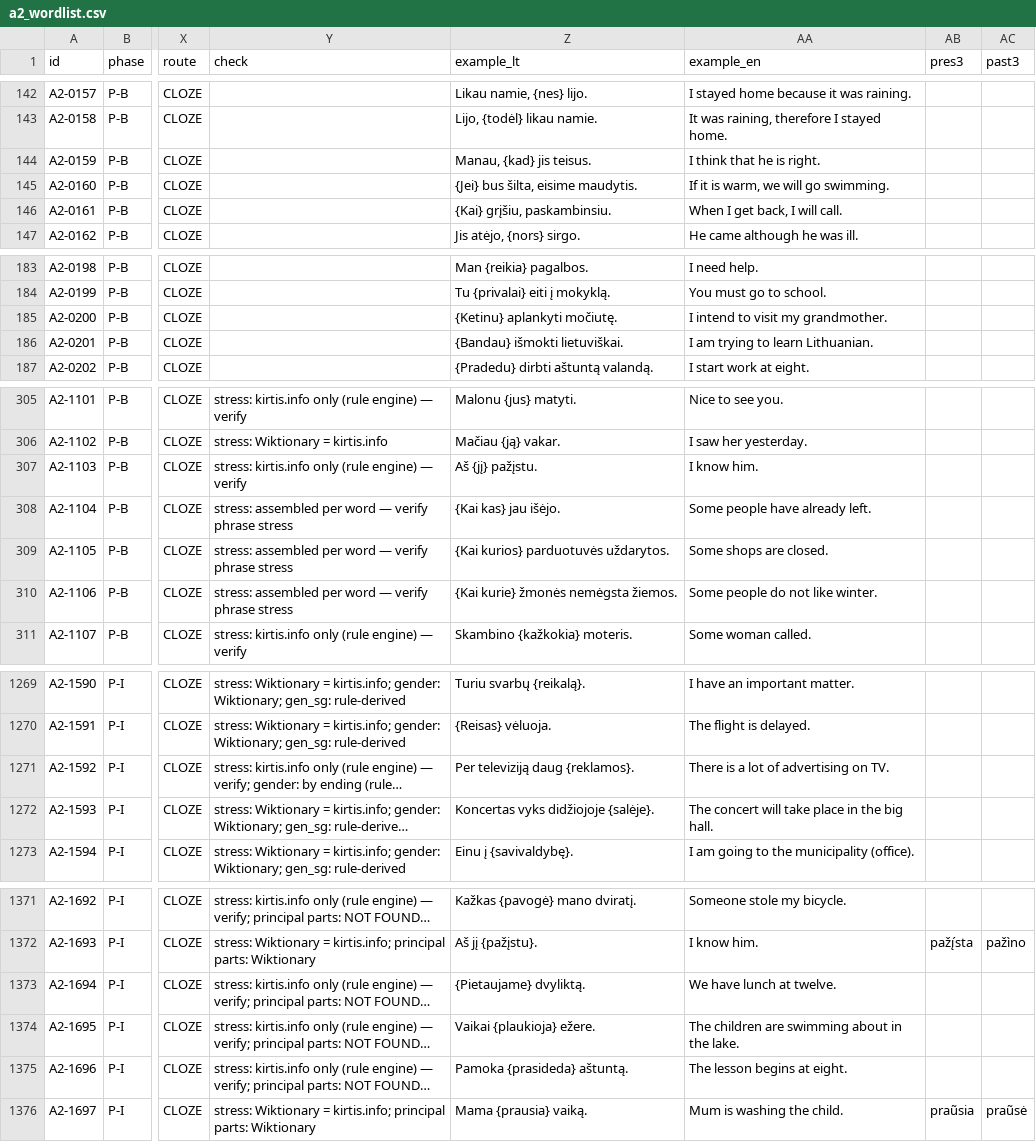
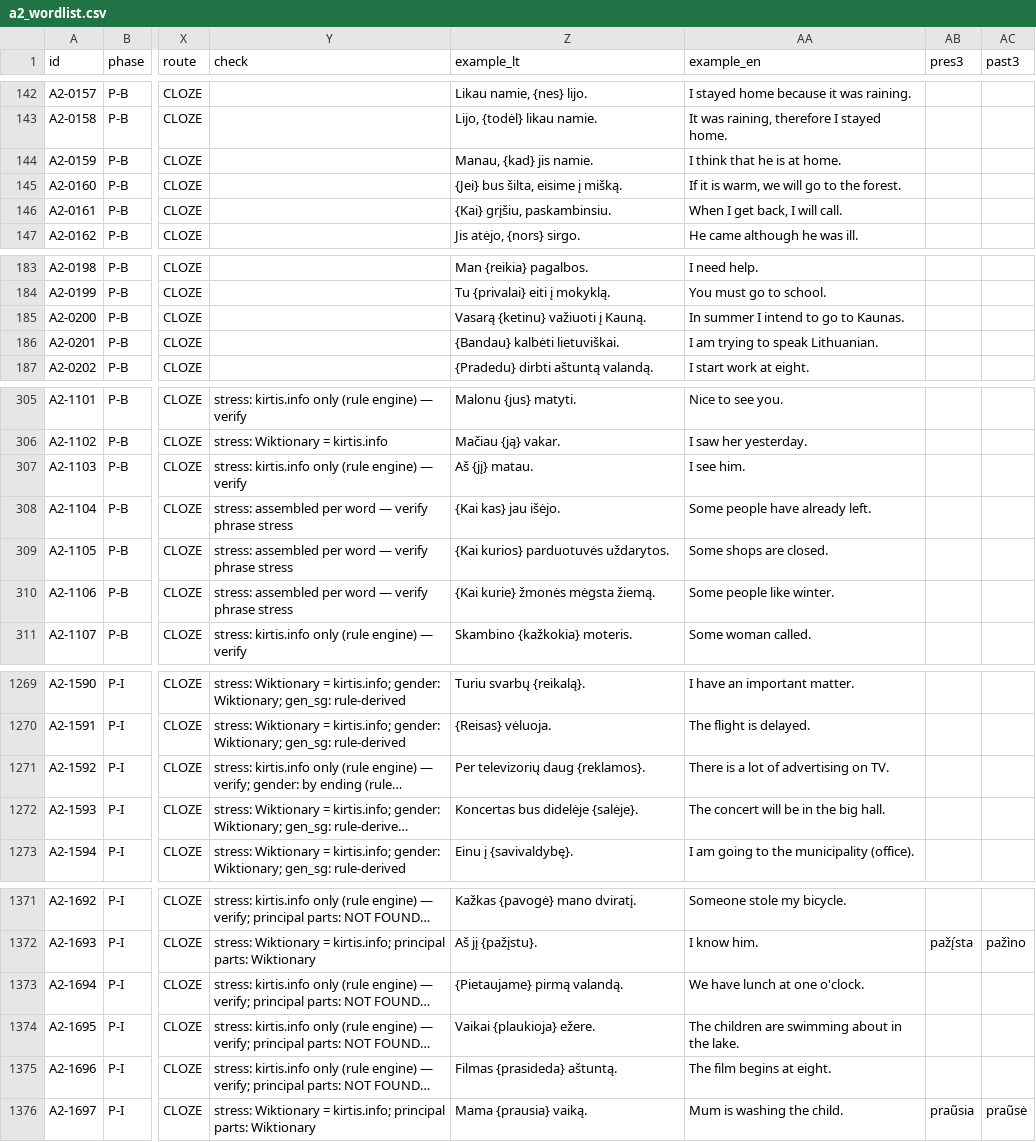
Before and after one commit to dainius-sileika/Lithuanian_Flashcards, a CSV file: a2_build/a2_wordlist.csv, drawn as a sheet; only a part is shown, gaps mark what is left out; long unchanged cells end in …; the diff covers the shown part only; the diff names each change by its address in the sheet, - before the commit and + after, or states it on an @@ line.

```diff
--- a/a2_build/a2_wordlist.csv
+++ b/a2_build/a2_wordlist.csv
-Z144 (example_lt): Manau, {kad} jis teisus.
+Z144 (example_lt): Manau, {kad} jis namie.
-AA144 (example_en): I think that he is right.
+AA144 (example_en): I think that he is at home.
-Z145 (example_lt): {Jei} bus šilta, eisime maudytis.
+Z145 (example_lt): {Jei} bus šilta, eisime į mišką.
-AA145 (example_en): If it is warm, we will go swimming.
+AA145 (example_en): If it is warm, we will go to the forest.
-Z185 (example_lt): {Ketinu} aplankyti močiutę.
+Z185 (example_lt): Vasarą {ketinu} važiuoti į Kauną.
-AA185 (example_en): I intend to visit my grandmother.
+AA185 (example_en): In summer I intend to go to Kaunas.
-Z186 (example_lt): {Bandau} išmokti lietuviškai.
+Z186 (example_lt): {Bandau} kalbėti lietuviškai.
-AA186 (example_en): I am trying to learn Lithuanian.
+AA186 (example_en): I am trying to speak Lithuanian.
-Z307 (example_lt): Aš {jį} pažįstu.
+Z307 (example_lt): Aš {jį} matau.
-AA307 (example_en): I know him.
+AA307 (example_en): I see him.
-Z310 (example_lt): {Kai kurie} žmonės nemėgsta žiemos.
+Z310 (example_lt): {Kai kurie} žmonės mėgsta žiemą.
-AA310 (example_en): Some people do not like winter.
+AA310 (example_en): Some people like winter.
-Z1271 (example_lt): Per televiziją daug {reklamos}.
+Z1271 (example_lt): Per televizorių daug {reklamos}.
-Z1272 (example_lt): Koncertas vyks didžiojoje {salėje}.
+Z1272 (example_lt): Koncertas bus didelėje {salėje}.
-AA1272 (example_en): The concert will take place in the big hall.
+AA1272 (example_en): The concert will be in the big hall.
-Z1373 (example_lt): {Pietaujame} dvyliktą.
+Z1373 (example_lt): {Pietaujame} pirmą valandą.
-AA1373 (example_en): We have lunch at twelve.
+AA1373 (example_en): We have lunch at one o'clock.
-Z1375 (example_lt): Pamoka {prasideda} aštuntą.
+Z1375 (example_lt): Filmas {prasideda} aštuntą.
-AA1375 (example_en): The lesson begins at eight.
+AA1375 (example_en): The film begins at eight.
```
Also changed, not shown: 35 edited cells elsewhere in this file, a2_build/sentences/sentences.csv, a2_build/study_order/recording_order_v3.csv, 5 other files.
